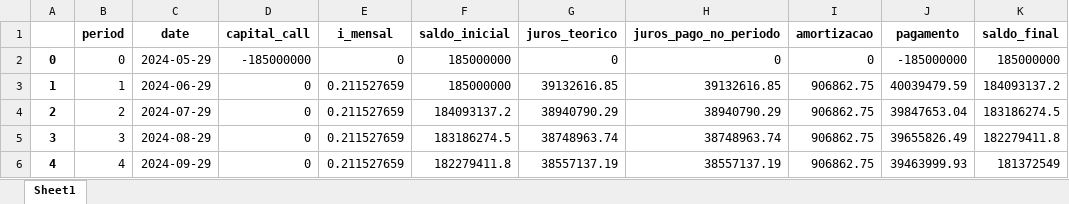
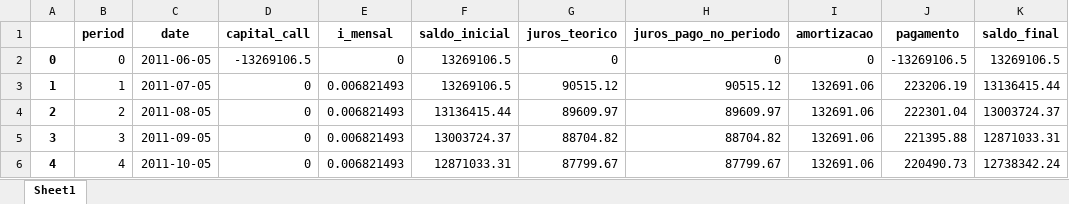
Before and after one commit to githubmiraglia/SenecaCapitalBackend, an Excel workbook: cashflows.xlsx, sheet Sheet1, drawn as a sheet; only a part is shown; values as stored, in another font and other column widths than the file's, no borders; the diff covers the shown part only; the diff names each change by its address in the sheet, - before the commit and + after, or states it on an @@ line.

```diff
--- a/cashflows.xlsx (sheet Sheet1)
+++ b/cashflows.xlsx (sheet Sheet1)
-C2 (date): 2024-05-29
+C2 (date): 2011-06-05
-D2 (capital_call): -185000000
+D2 (capital_call): -13269106.5
-F2:F3 (saldo_inicial): 185000000
+F2:F3 (saldo_inicial): 13269106.5
-J2 (pagamento): -185000000
+J2 (pagamento): -13269106.5
-K2 (saldo_final): 185000000
+K2 (saldo_final): 13269106.5
-C3 (date): 2024-06-29
+C3 (date): 2011-07-05
-E3:E6 (i_mensal): 0.211527659
+E3:E6 (i_mensal): 0.006821493
-G3 (juros_teorico): 39132616.85
+G3 (juros_teorico): 90515.12
-H3 (juros_pago_no_periodo): 39132616.85
+H3 (juros_pago_no_periodo): 90515.12
-I3:I6 (amortizacao): 906862.75
+I3:I6 (amortizacao): 132691.06
-J3 (pagamento): 40039479.59
+J3 (pagamento): 223206.19
-K3 (saldo_final): 184093137.2
+K3 (saldo_final): 13136415.44
-C4 (date): 2024-07-29
+C4 (date): 2011-08-05
-F4 (saldo_inicial): 184093137.2
+F4 (saldo_inicial): 13136415.44
-G4 (juros_teorico): 38940790.29
+G4 (juros_teorico): 89609.97
-H4 (juros_pago_no_periodo): 38940790.29
+H4 (juros_pago_no_periodo): 89609.97
-J4 (pagamento): 39847653.04
+J4 (pagamento): 222301.04
-K4 (saldo_final): 183186274.5
+K4 (saldo_final): 13003724.37
-C5 (date): 2024-08-29
+C5 (date): 2011-09-05
-F5 (saldo_inicial): 183186274.5
+F5 (saldo_inicial): 13003724.37
-G5 (juros_teorico): 38748963.74
+G5 (juros_teorico): 88704.82
-H5 (juros_pago_no_periodo): 38748963.74
+H5 (juros_pago_no_periodo): 88704.82
-J5 (pagamento): 39655826.49
+J5 (pagamento): 221395.88
-K5 (saldo_final): 182279411.8
+K5 (saldo_final): 12871033.31
-C6 (date): 2024-09-29
+C6 (date): 2011-10-05
-F6 (saldo_inicial): 182279411.8
+F6 (saldo_inicial): 12871033.31
-G6 (juros_teorico): 38557137.19
+G6 (juros_teorico): 87799.67
-H6 (juros_pago_no_periodo): 38557137.19
+H6 (juros_pago_no_periodo): 87799.67
-J6 (pagamento): 39463999.93
+J6 (pagamento): 220490.73
-K6 (saldo_final): 181372549
+K6 (saldo_final): 12738342.24
```
Also changed, not shown: 104 removed rows and 768 edited cells elsewhere in this sheet, 18 other files.
